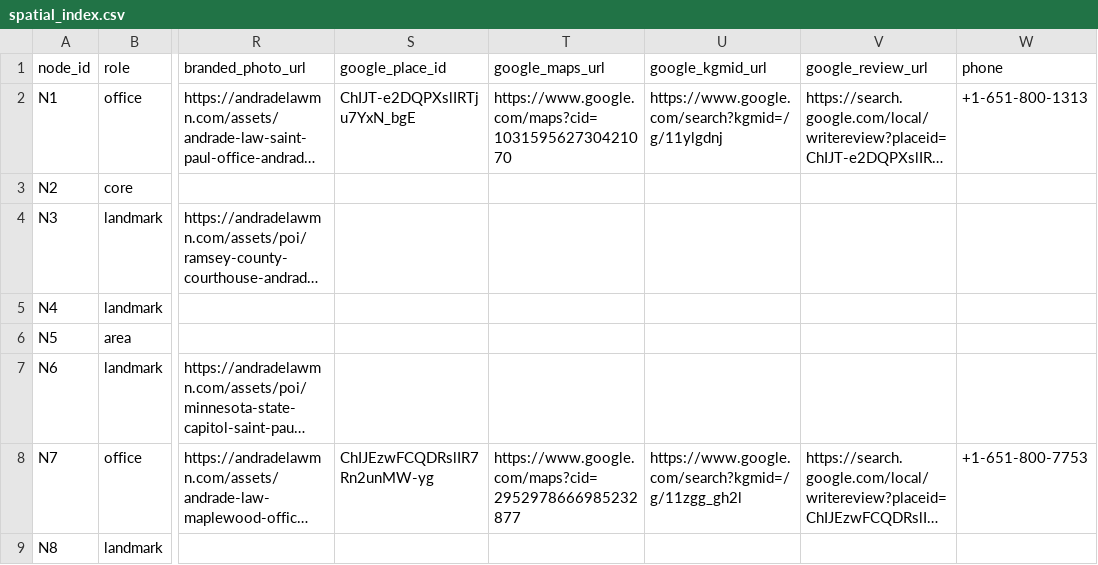
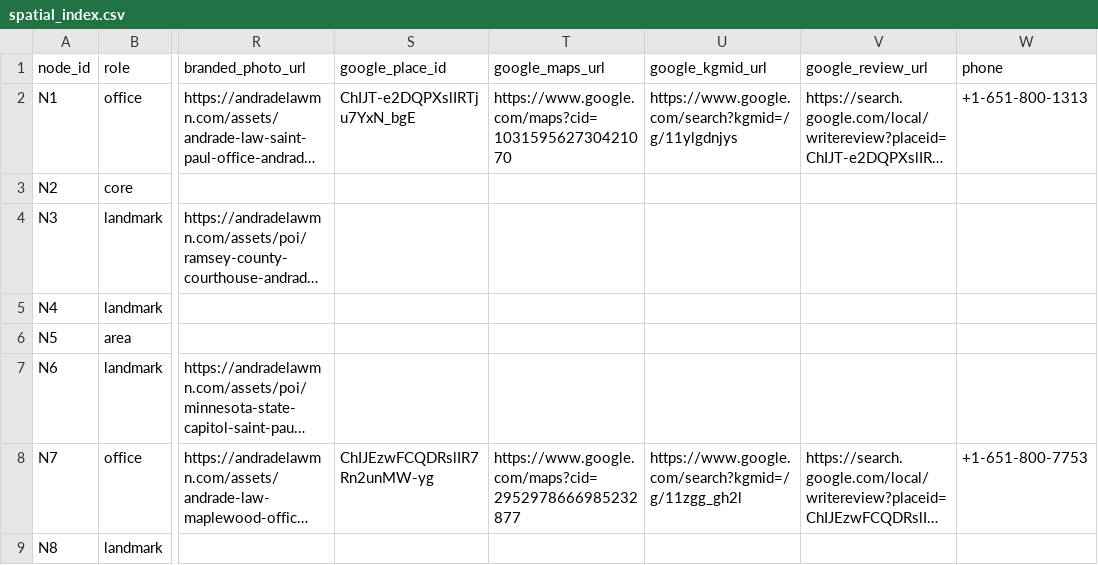
Before and after one commit to AndradeLawFirmMN/personal-injury, a CSV file: geo/spatial_index.csv, drawn as a sheet; only a part is shown, gaps mark what is left out; long unchanged cells end in …; the diff names each change by its address in the sheet, - before the commit and + after, or states it on an @@ line.

Commit message:
add/update geo/spatial_index.csv

```diff
--- a/geo/spatial_index.csv
+++ b/geo/spatial_index.csv
-U2 (google_kgmid_url): https://www.google.com/search?kgmid=/g/11ylgdnj
+U2 (google_kgmid_url): https://www.google.com/search?kgmid=/g/11ylgdnjys
```
